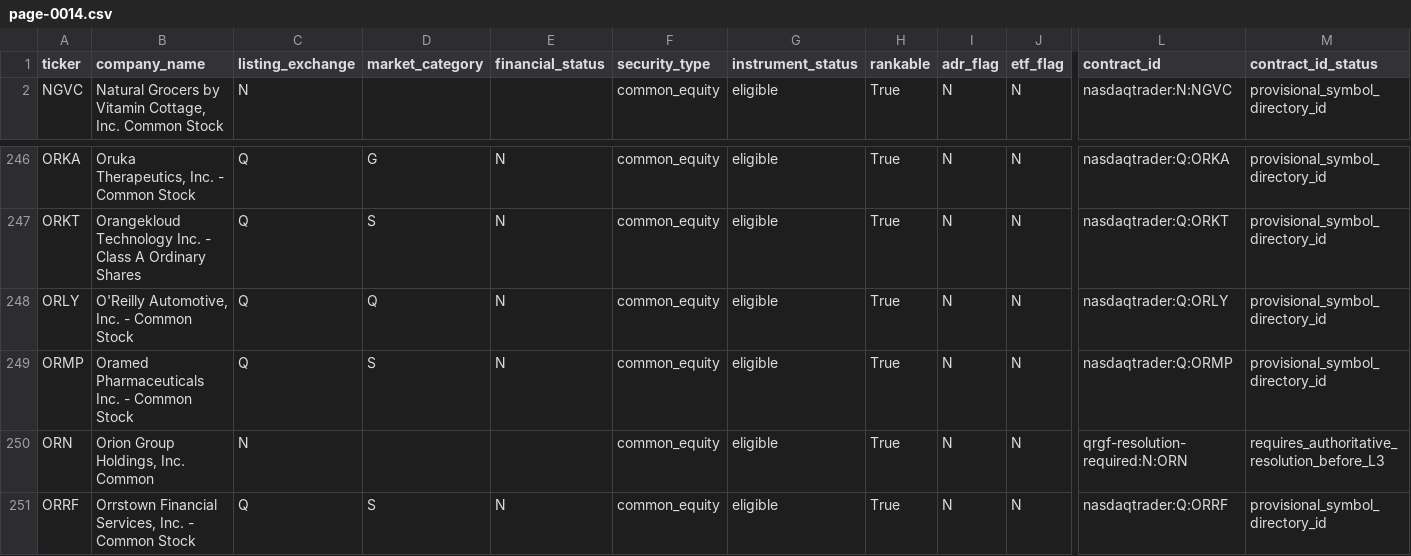
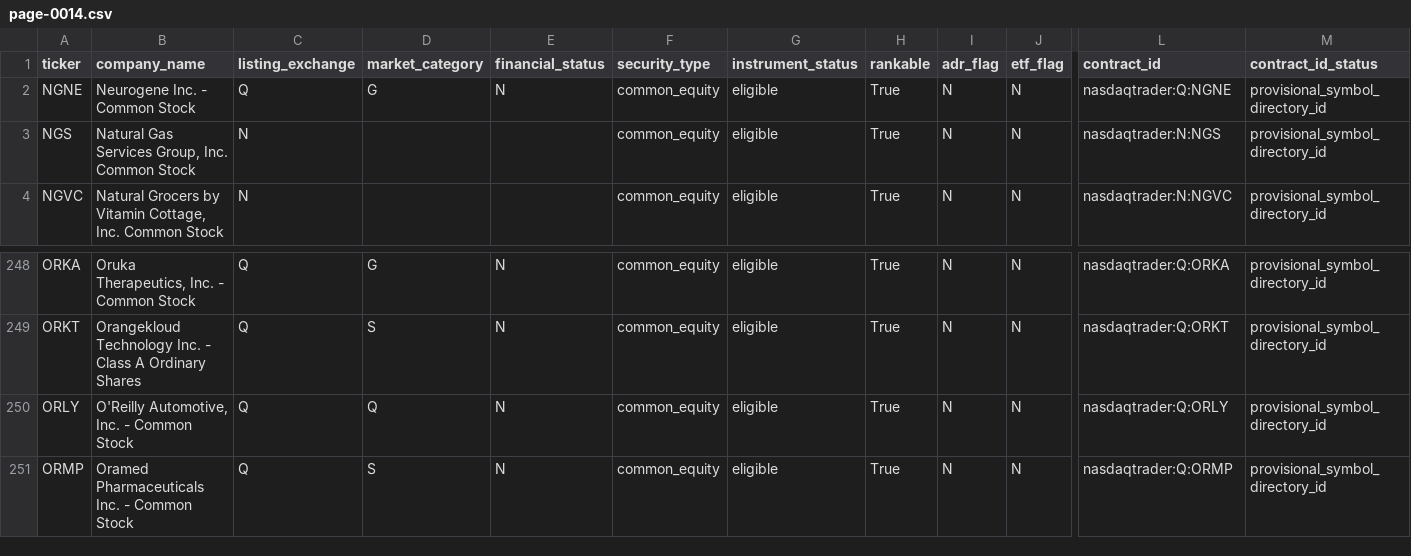
Before and after one commit to chelovekodessa/qrgf-market-data, a CSV file: data/latest/pages/page-0014.csv, drawn as a sheet; only a part is shown, gaps mark what is left out; removed rows and columns are numbered as before the commit, all else as after; rows hold the shown columns only; the diff names each change by its address in the sheet, - before the commit and + after, or states it on an @@ line.

Commit message:
Update Nasdaq L0 snapshot

```diff
--- a/data/latest/pages/page-0014.csv
+++ b/data/latest/pages/page-0014.csv
+row 2: NGNE | Neurogene Inc. - Common Stock | Q | G | N | common_equity | eligible | True | N | N | nasdaqtrader:Q:NGNE | provisional_symbol_directory_id
+row 3: NGS | Natural Gas Services Group, Inc. Common Stock | N |  |  | common_equity | eligible | True | N | N | nasdaqtrader:N:NGS | provisional_symbol_directory_id
-row 250: ORN | Orion Group Holdings, Inc. Common | N |  |  | common_equity | eligible | True | N | N | qrgf-resolution-required:N:ORN | requires_authoritative_resolution_before_L3
-row 251: ORRF | Orrstown Financial Services, Inc. - Common Stock | Q | S | N | common_equity | eligible | True | N | N | nasdaqtrader:Q:ORRF | provisional_symbol_directory_id
```
Also changed, not shown: data/latest/pages/page-0002.csv, data/latest/pages/page-0005.csv, 15 other files.
